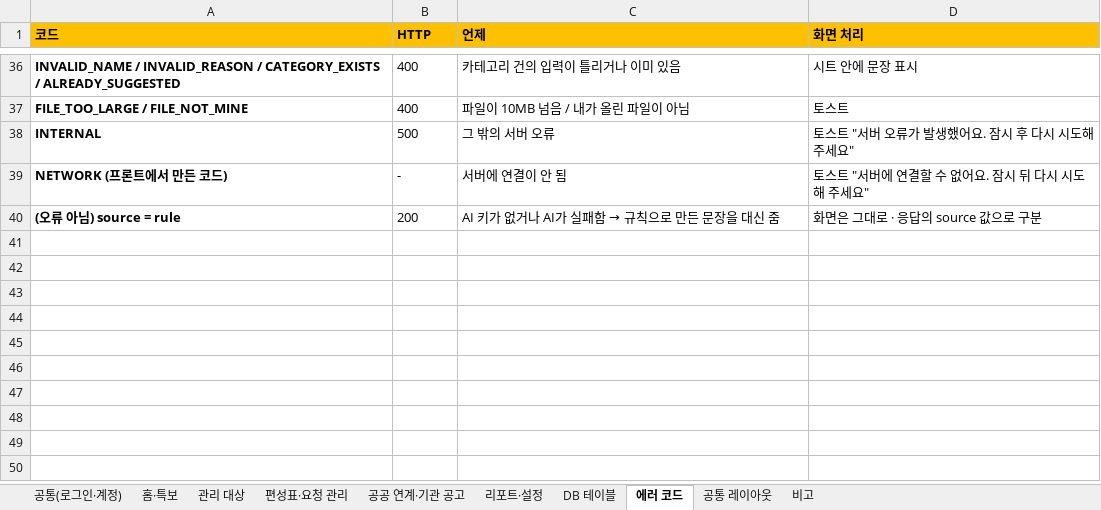
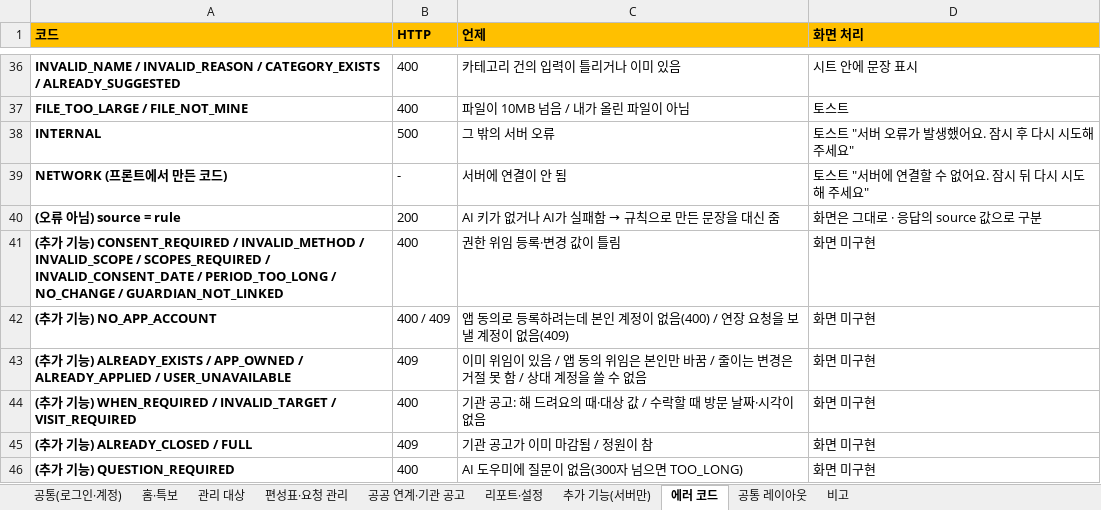
Before and after one commit to seongtae9241/time_saving_prototype, an Excel workbook: docs/산출물/기능-명세서-기관담당자.xlsx, sheet 에러 코드, drawn as a sheet; only a part is shown, gaps mark what is left out; values as stored, in another font and other column widths than the file's, no borders; the diff names each change by its address in the sheet, - before the commit and + after, or states it on an @@ line.

```diff
--- a/docs/산출물/기능-명세서-기관담당자.xlsx (sheet 에러 코드)
+++ b/docs/산출물/기능-명세서-기관담당자.xlsx (sheet 에러 코드)
-sheet tab: DB 테이블
+sheet tab: 추가 기능(서버만)
+row 41: (추가 기능) CONSENT_REQUIRED / INVALID_METHOD / INVALID_SCOPE / SCOPES_REQUIRED / INVALID_CONSENT_DATE / PERIOD_TOO_LONG / NO_CHANGE / GUARDIAN_NOT_LINKED | 400 | 권한 위임 등록·변경 값이 틀림 | 화면 미구현
+row 42: (추가 기능) NO_APP_ACCOUNT | 400 / 409 | 앱 동의로 등록하려는데 본인 계정이 없음(400) / 연장 요청을 보낼 계정이 없음(409) | 화면 미구현
+row 43: (추가 기능) ALREADY_EXISTS / APP_OWNED / ALREADY_APPLIED / USER_UNAVAILABLE | 409 | 이미 위임이 있음 / 앱 동의 위임은 본인만 바꿈 / 줄이는 변경은 거절 못 함 / 상대 계정을 쓸 수 없음 | 화면 미구현
+row 44: (추가 기능) WHEN_REQUIRED / INVALID_TARGET / VISIT_REQUIRED | 400 | 기관 공고: 해 드려요의 때·대상 값 / 수락할 때 방문 날짜·시각이 없음 | 화면 미구현
+row 45: (추가 기능) ALREADY_CLOSED / FULL | 409 | 기관 공고가 이미 마감됨 / 정원이 참 | 화면 미구현
+row 46: (추가 기능) QUESTION_REQUIRED | 400 | AI 도우미에 질문이 없음(300자 넘으면 TOO_LONG) | 화면 미구현
```
Also changed, not shown: sheet 추가 기능(서버만), sheet 비고, sheet 관리 대상, sheet 편성표·요청 관리, sheet 홈·특보, sheet 공통 레이아웃, 3 more sheets, 1 other file.
